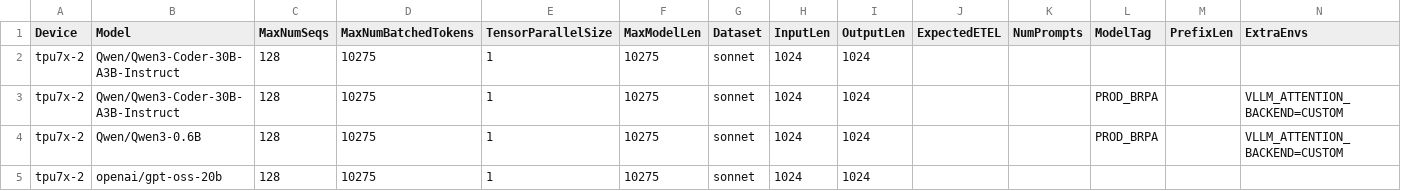
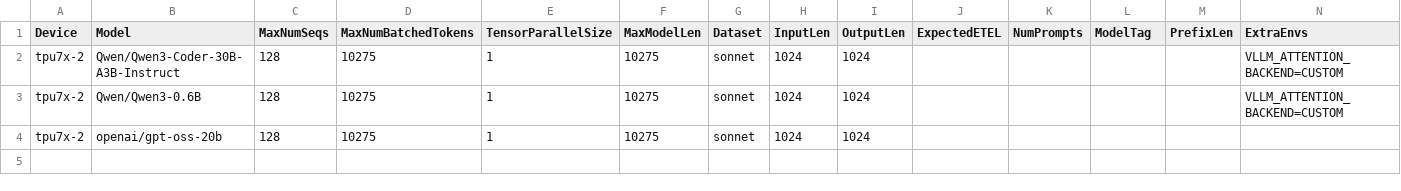
Before and after one commit to QiliangCui/bm-infra, a CSV file: cases/hourly_tt_v7.csv, drawn as a sheet.

Commit message:
Make Batched RPA the default backend for torchax and torchtpu qwen run

```diff
--- a/cases/hourly_tt_v7.csv
+++ b/cases/hourly_tt_v7.csv
@@ -1,5 +1,4 @@
 Device,Model,MaxNumSeqs,MaxNumBatchedTokens,TensorParallelSize,MaxModelLen,Dataset,InputLen,OutputLen,ExpectedETEL,NumPrompts,ModelTag,PrefixLen,ExtraEnvs
-tpu7x-2,Qwen/Qwen3-Coder-30B-A3B-Instruct,128,10275,1,10275,sonnet,1024,1024,,,,,
-tpu7x-2,Qwen/Qwen3-Coder-30B-A3B-Instruct,128,10275,1,10275,sonnet,1024,1024,,,PROD_BRPA,,VLLM_ATTENTION_BACKEND=CUSTOM
-tpu7x-2,Qwen/Qwen3-0.6B,128,10275,1,10275,sonnet,1024,1024,,,PROD_BRPA,,VLLM_ATTENTION_BACKEND=CUSTOM
+tpu7x-2,Qwen/Qwen3-Coder-30B-A3B-Instruct,128,10275,1,10275,sonnet,1024,1024,,,,,VLLM_ATTENTION_BACKEND=CUSTOM
+tpu7x-2,Qwen/Qwen3-0.6B,128,10275,1,10275,sonnet,1024,1024,,,,,VLLM_ATTENTION_BACKEND=CUSTOM
 tpu7x-2,openai/gpt-oss-20b,128,10275,1,10275,sonnet,1024,1024,,,,,
```
Also changed, not shown: cases/accuracy_tt_v7.csv, cases/three_times_daily_torchax_v7.csv, 11 other files.
